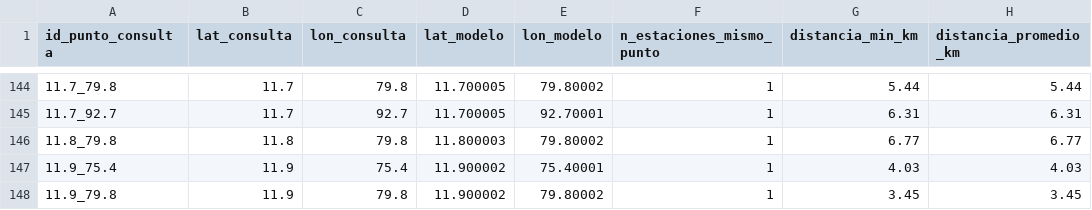
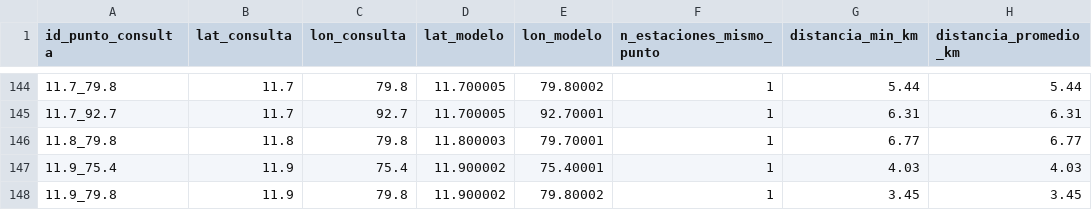
Before and after one commit to SantiagoNavia/INDIA-AIR-QUALITY, a CSV file: data/gold/reporte_coordenadas_compartidas.csv, drawn as a sheet; only a part is shown, gaps mark what is left out; the diff names each change by its address in the sheet, - before the commit and + after, or states it on an @@ line.

```diff
--- a/data/gold/reporte_coordenadas_compartidas.csv
+++ b/data/gold/reporte_coordenadas_compartidas.csv
-E146 (lon_modelo): 79.80002
+E146 (lon_modelo): 79.70001
```
Also changed, not shown: 9 other files.
